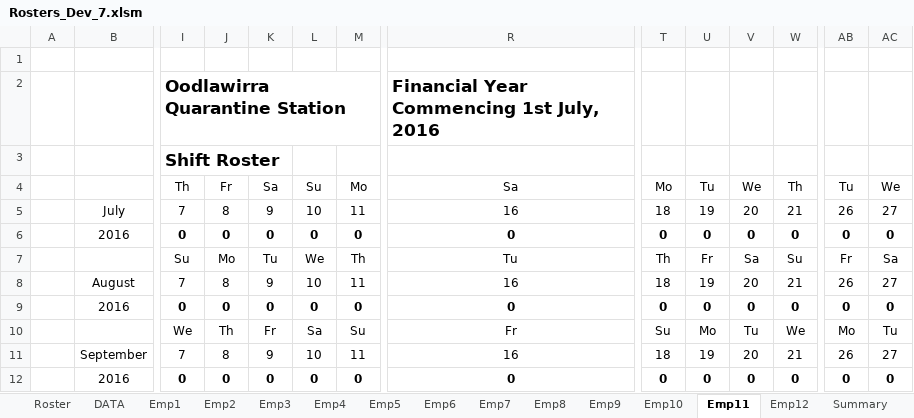
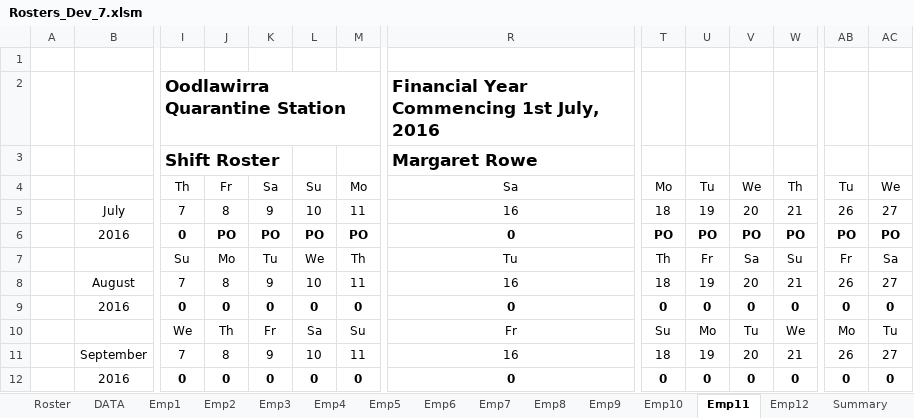
Before and after one commit to Blackpotch/Rosters17Dev, an Excel workbook: Rosters_Dev_7.xlsm, sheet Emp11, drawn as a sheet; only a part is shown, gaps mark what is left out; values as stored, in another font and other column widths than the file's, no borders; charts and pictures not drawn; the diff names each change by its address in the sheet, - before the commit and + after, or states it on an @@ line.

```diff
--- a/Rosters_Dev_7.xlsm (sheet Emp11)
+++ b/Rosters_Dev_7.xlsm (sheet Emp11)
-R3: (empty)
+R3: Margaret Rowe
-J6: 0
+J6: PO
-K6: 0
+K6: PO
-L6: 0
+L6: PO
-M6: 0
+M6: PO
-T6: 0
+T6: PO
-U6: 0
+U6: PO
-V6: 0
+V6: PO
-W6: 0
+W6: PO
-AB6: 0
+AB6: PO
-AC6: 0
+AC6: PO
```
Also changed, not shown: sheet Roster, sheet Summary, sheet DATA, sheet Emp8, sheet Emp7, sheet Emp12, 7 more sheets, charts or pictures, 1 other file.
